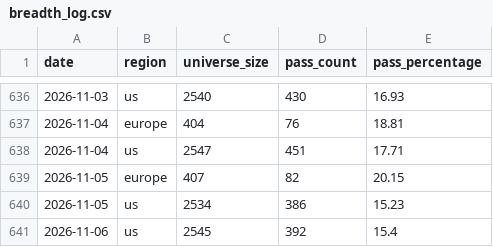
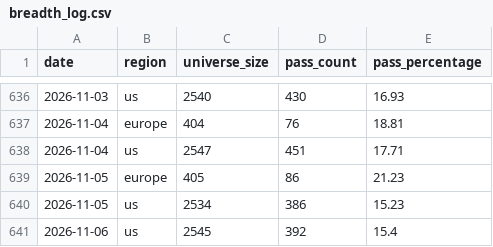
Before and after one commit to petrovmiroslav0107-alt/github.com-petrovmiroslav0107-minervini-breadth, a CSV file: output/breadth_log.csv, drawn as a sheet; only a part is shown, gaps mark what is left out.

```diff
--- a/output/breadth_log.csv
+++ b/output/breadth_log.csv
@@ -638,3 +638,3 @@ date,region,universe_size,pass_count,pass_percentage
 2026-11-04,us,2547,451,17.71
-2026-11-05,europe,407,82,20.15
+2026-11-05,europe,405,86,21.23
 2026-11-05,us,2534,386,15.23
```
Also changed, not shown: output/europe_by_exchange.csv, output/quality/data_quality_log.csv, 1 other file.
